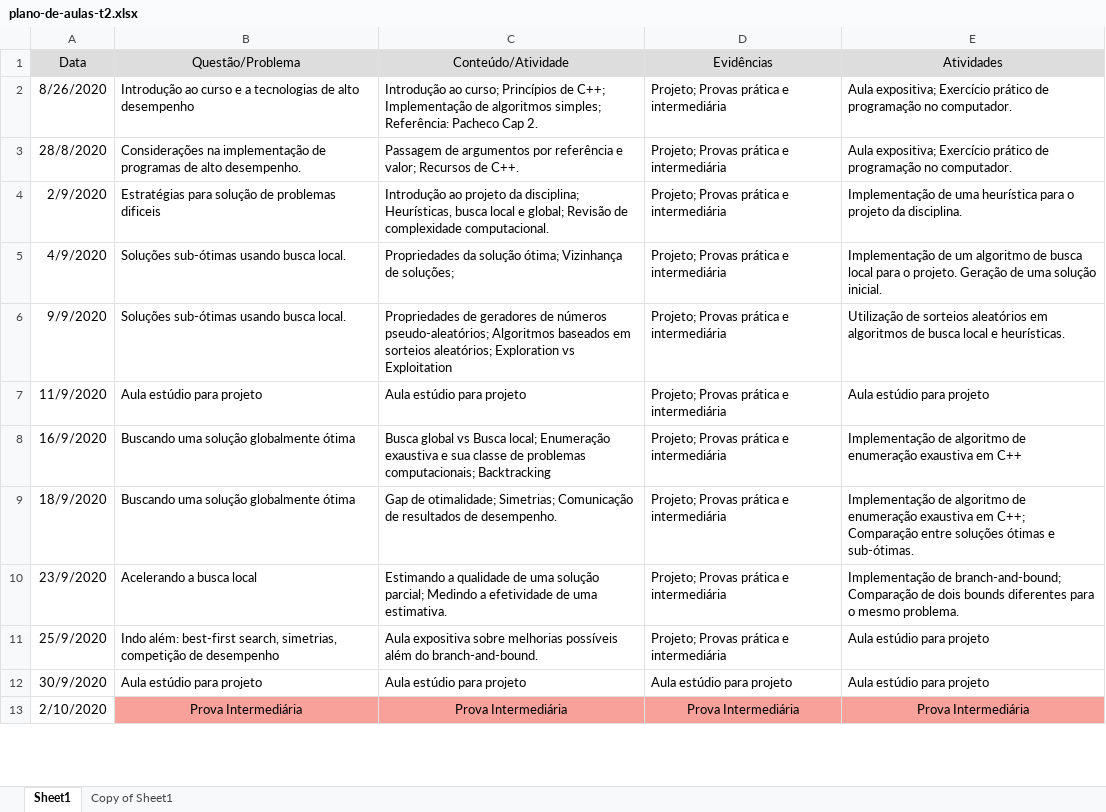
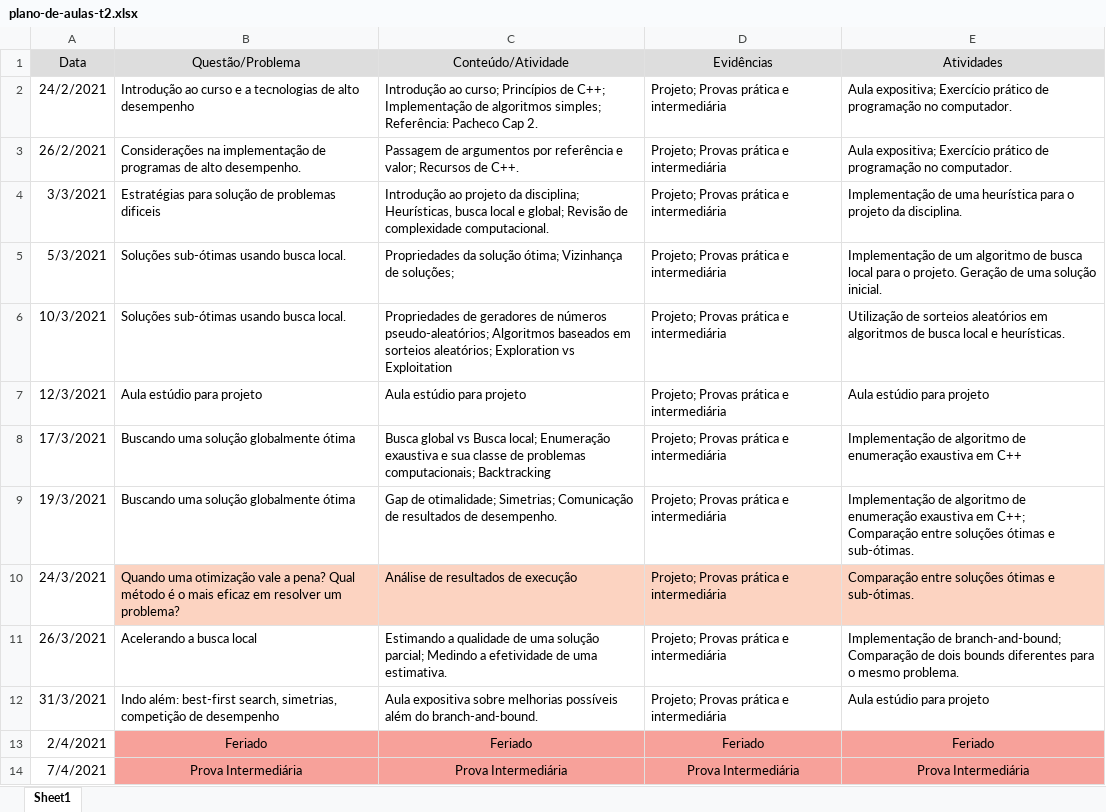
Before and after one commit to ykarodeandrade/supercomp, an Excel workbook: plano-de-aulas-t2.xlsx, sheet Sheet1, drawn as a sheet; only a part is shown; values as stored, in another font and other column widths than the file's, no borders; removed rows and columns are numbered as before the commit, all else as after; the diff covers the shown part only; the diff names each change by its address in the sheet, - before the commit and + after, or states it on an @@ line.

```diff
--- a/plano-de-aulas-t2.xlsx (sheet Sheet1)
+++ b/plano-de-aulas-t2.xlsx (sheet Sheet1)
-sheet tab: Copy of Sheet1
-A2 (Data): 8/26/2020
+A2 (Data): 24/2/2021
-A3 (Data): 28/8/2020
+A3 (Data): 26/2/2021
-A4 (Data): 2/9/2020
+A4 (Data): 3/3/2021
-A5 (Data): 4/9/2020
+A5 (Data): 5/3/2021
-A6 (Data): 9/9/2020
+A6 (Data): 10/3/2021
-A7 (Data): 11/9/2020
+A7 (Data): 12/3/2021
-A8 (Data): 16/9/2020
+A8 (Data): 17/3/2021
-A9 (Data): 18/9/2020
+A9 (Data): 19/3/2021
+row 10: 24/3/2021 | Quando uma otimização vale a pena? Qual método é o mais eficaz em resolver um problema? | Análise de resultados de execução | Projeto; Provas prática e intermediária | Comparação entre soluções ótimas e sub-ótimas.
-A11 (Data): 23/9/2020
+A11 (Data): 26/3/2021
-A12 (Data): 25/9/2020
+A12 (Data): 31/3/2021
-row 12: 30/9/2020 | Aula estúdio para projeto | Aula estúdio para projeto | Aula estúdio para projeto | Aula estúdio para projeto
+row 13: 2/4/2021 | Feriado | Feriado | Feriado | Feriado
-A14 (Data): 2/10/2020
+A14 (Data): 7/4/2021
```
Also changed, not shown: 6 added rows, 4 removed rows, 15 edited cells and cell formats elsewhere in this sheet, plano-de-aulas-t1.xlsx, 12 other files.
